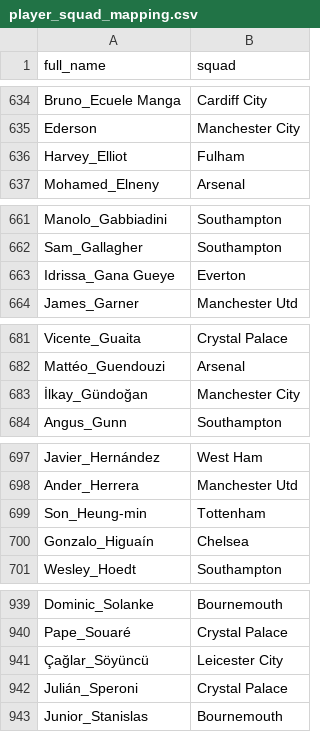
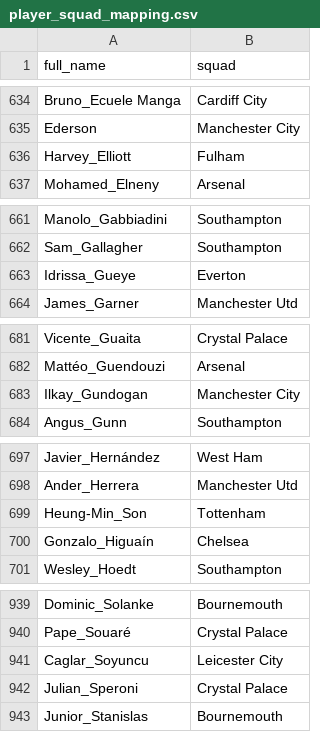
Before and after one commit to colinpbowen/fantasy-RL, a CSV file: player_squad_mapping.csv, drawn as a sheet; only a part is shown, gaps mark what is left out; the diff covers the shown part only.

```diff
--- a/player_squad_mapping.csv
+++ b/player_squad_mapping.csv
@@ -635,3 +635,3 @@ Bruno_Ecuele Manga,Cardiff City
 Ederson,Manchester City
-Harvey_Elliot,Fulham
+Harvey_Elliott,Fulham
 Mohamed_Elneny,Arsenal
@@ -662,3 +662,3 @@ Manolo_Gabbiadini,Southampton
 Sam_Gallagher,Southampton
-Idrissa_Gana Gueye,Everton
+Idrissa_Gueye,Everton
 James_Garner,Manchester Utd
@@ -682,3 +682,3 @@ Vicente_Guaita,Crystal Palace
 Mattéo_Guendouzi,Arsenal
-İlkay_Gündoğan,Manchester City
+Ilkay_Gundogan,Manchester City
 Angus_Gunn,Southampton
@@ -698,3 +698,3 @@ Javier_Hernández,West Ham
 Ander_Herrera,Manchester Utd
-Son_Heung-min,Tottenham
+Heung-Min_Son,Tottenham
 Gonzalo_Higuaín,Chelsea
@@ -940,4 +940,4 @@ Dominic_Solanke,Bournemouth
 Pape_Souaré,Crystal Palace
-Çağlar_Söyüncü,Leicester City
-Julián_Speroni,Crystal Palace
+Caglar_Soyuncu,Leicester City
+Julian_Speroni,Crystal Palace
 Junior_Stanislas,Bournemouth
```
Also changed, not shown: 5 edited cells elsewhere in this file, selected_18-19.csv.
